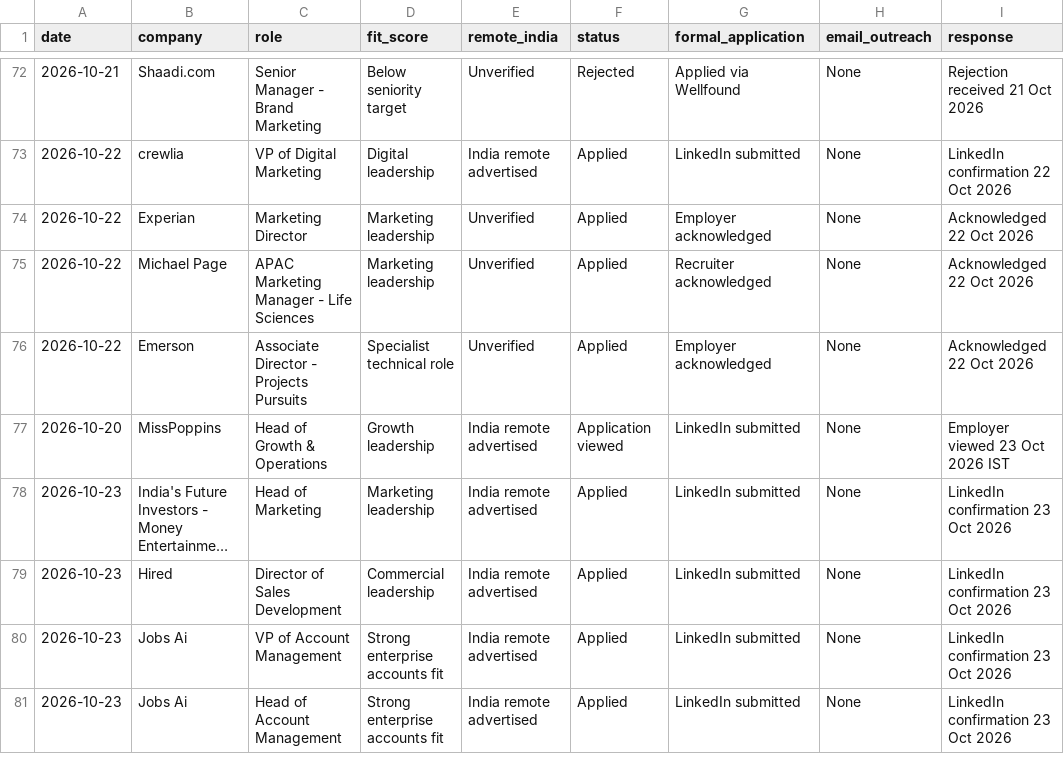
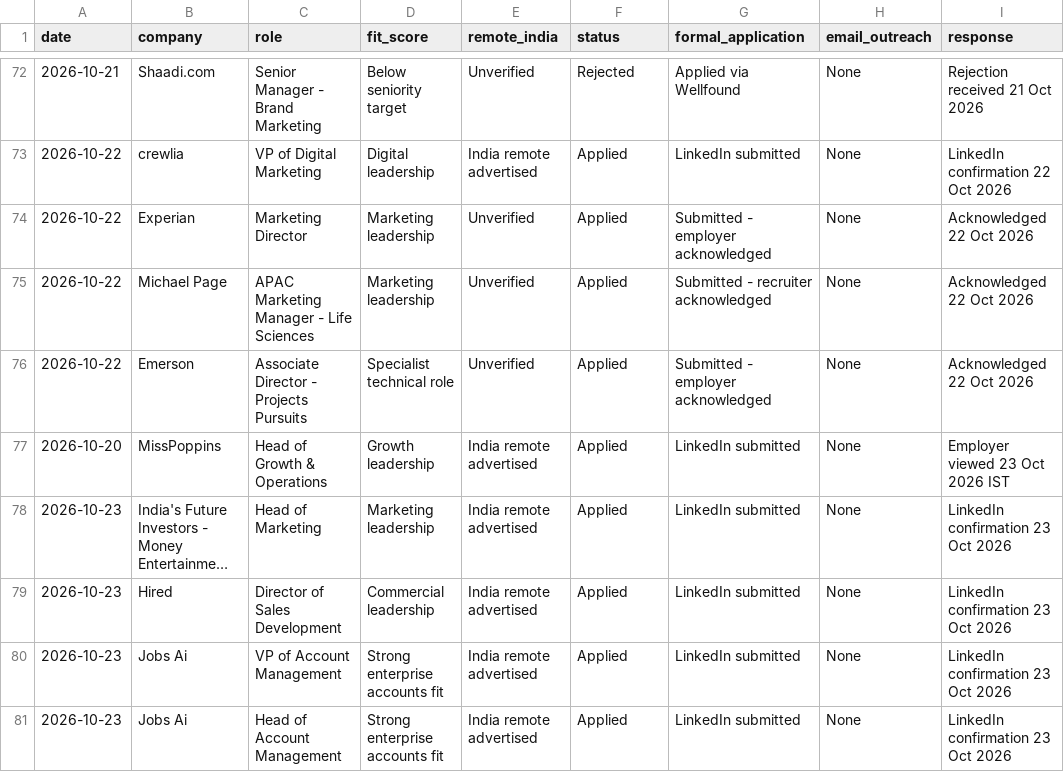
Before and after one commit to rraorajendra-2026/job-search-dashboard, a CSV file: data/jobs.csv, drawn as a sheet; only a part is shown, gaps mark what is left out; long unchanged cells end in …; the diff covers the shown part only; the diff names each change by its address in the sheet, - before the commit and + after, or states it on an @@ line.

Commit message:
Correct confirmed application statuses and Copado receipt

```diff
--- a/data/jobs.csv
+++ b/data/jobs.csv
-G74 (formal_application): Employer acknowledged
+G74 (formal_application): Submitted - employer acknowledged
-G75 (formal_application): Recruiter acknowledged
+G75 (formal_application): Submitted - recruiter acknowledged
-G76 (formal_application): Employer acknowledged
+G76 (formal_application): Submitted - employer acknowledged
-F77 (status): Application viewed
+F77 (status): Applied
```
Also changed, not shown: 6 edited cells elsewhere in this file.
